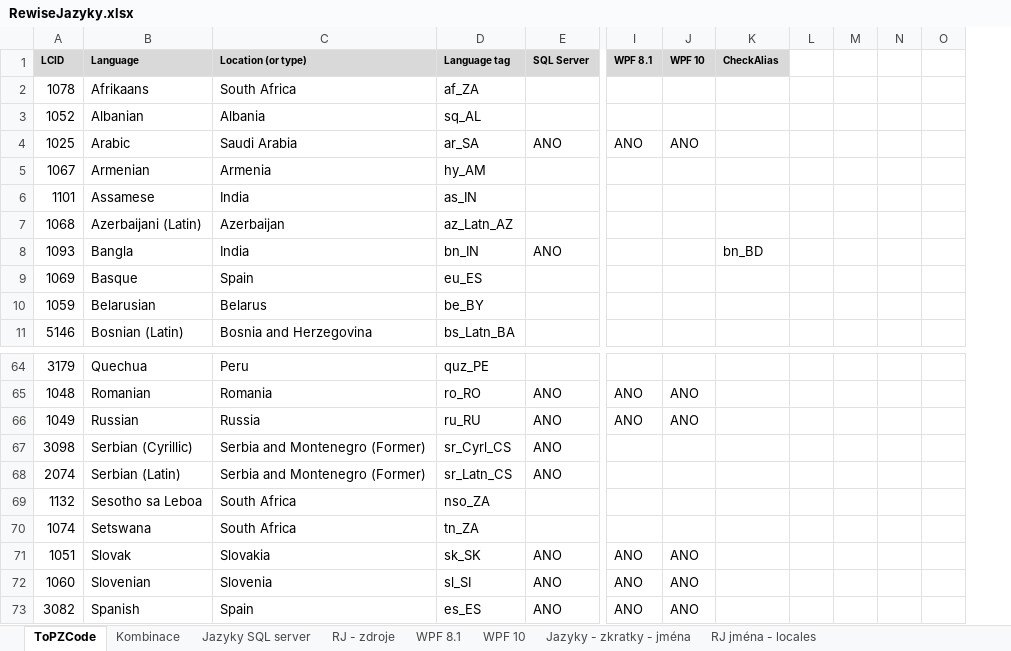
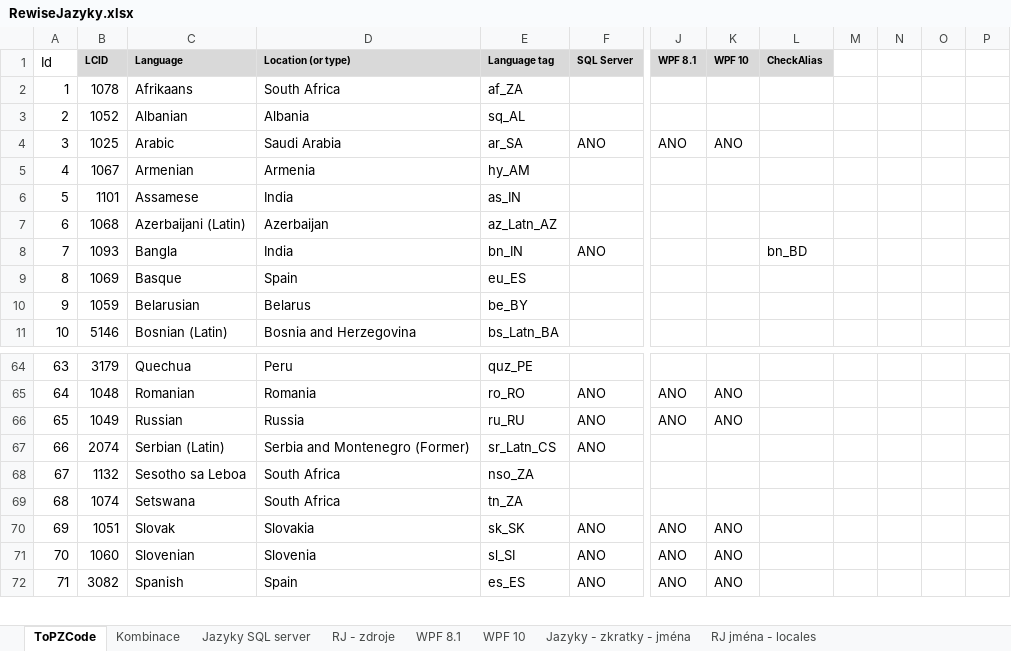
Before and after one commit to PavelPZ/libs, an Excel workbook: DesignConsole/ImportAllLangs/RewiseJazyky.xlsx, sheet ToPZCode, drawn as a sheet; only a part is shown, gaps mark what is left out; values as stored, in another font and other column widths than the file's, no borders; removed rows and columns are numbered as before the commit, all else as after; rows hold the shown columns only; the diff names each change by its address in the sheet, - before the commit and + after, or states it on an @@ line.

```diff
--- a/DesignConsole/ImportAllLangs/RewiseJazyky.xlsx (sheet ToPZCode)
+++ b/DesignConsole/ImportAllLangs/RewiseJazyky.xlsx (sheet ToPZCode)
+column A (Id), rows 2-11: 1 | 2 | 3 | 4 | 5 | 6 | 7 | 8 | 9 | 10; rows 64-72: 63 | 64 | 65 | 66 | 67 | 68 | 69 | 70 | 71
-column L, empty
@@ column P unhidden, empty @@
-row 67: 3098 | Serbian (Cyrillic) | Serbia and Montenegro (Former) | sr_Cyrl_CS | ANO
```
Also changed, not shown: 7 other files.
